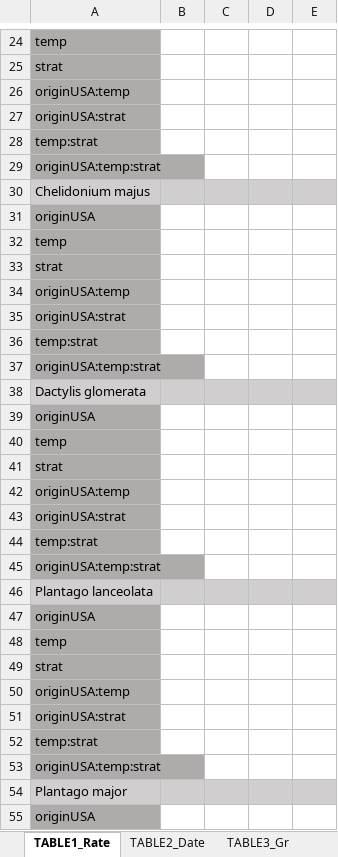
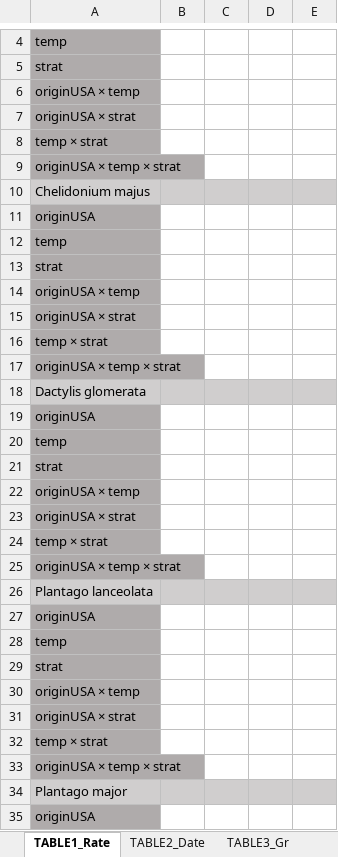
Before and after one commit to lizzieinvancouver/ospree, an Excel workbook: Tables.xlsx, sheet TABLE1_Rate, drawn as a sheet; only a part is shown, gaps mark what is left out; values as stored, in another font and other column widths than the file's, no borders; addresses are those after the commit; the diff covers the shown part only; the diff names each change by its address in the sheet, - before the commit and + after, or states it on an @@ line.

```diff
--- a/Tables.xlsx (sheet TABLE1_Rate)
+++ b/Tables.xlsx (sheet TABLE1_Rate)
-A6: originUSA:temp
+A6: originUSA × temp
-A7: originUSA:strat
+A7: originUSA × strat
-A8: temp:strat
+A8: temp × strat
-A9: originUSA:temp:strat
+A9: originUSA × temp × strat
-A14: originUSA:temp
+A14: originUSA × temp
-A15: originUSA:strat
+A15: originUSA × strat
-A16: temp:strat
+A16: temp × strat
-A17: originUSA:temp:strat
+A17: originUSA × temp × strat
-A22: originUSA:temp
+A22: originUSA × temp
-A23: originUSA:strat
+A23: originUSA × strat
-A24: temp:strat
+A24: temp × strat
-A25: originUSA:temp:strat
+A25: originUSA × temp × strat
-A30: originUSA:temp
+A30: originUSA × temp
-A31: originUSA:strat
+A31: originUSA × strat
-A32: temp:strat
+A32: temp × strat
-A33: originUSA:temp:strat
+A33: originUSA × temp × strat
```
Also changed, not shown: 34 removed rows and 12 edited cells elsewhere in this sheet, sheet TABLE3_Gr, sheet TABLE2_Date, 1 other file.
